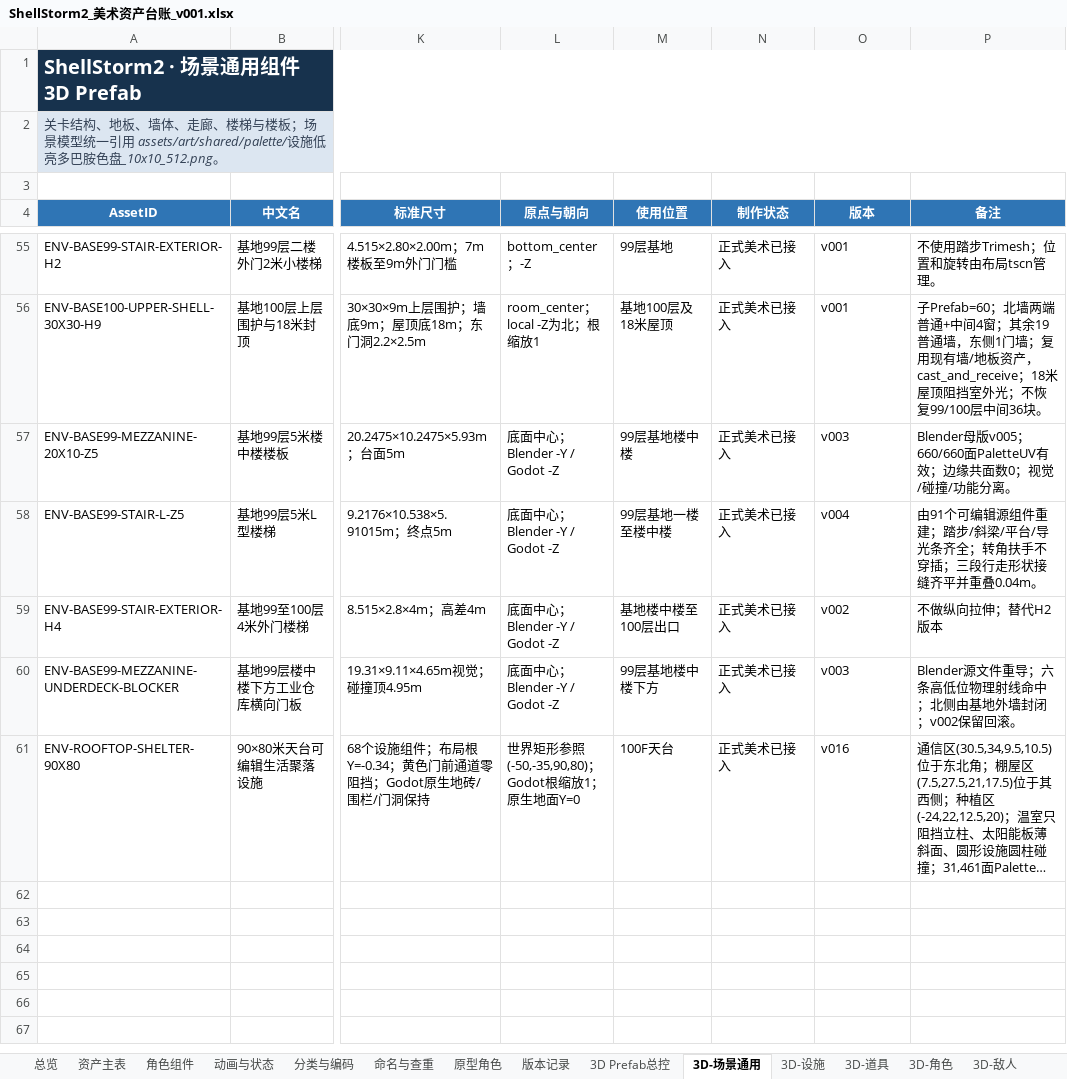
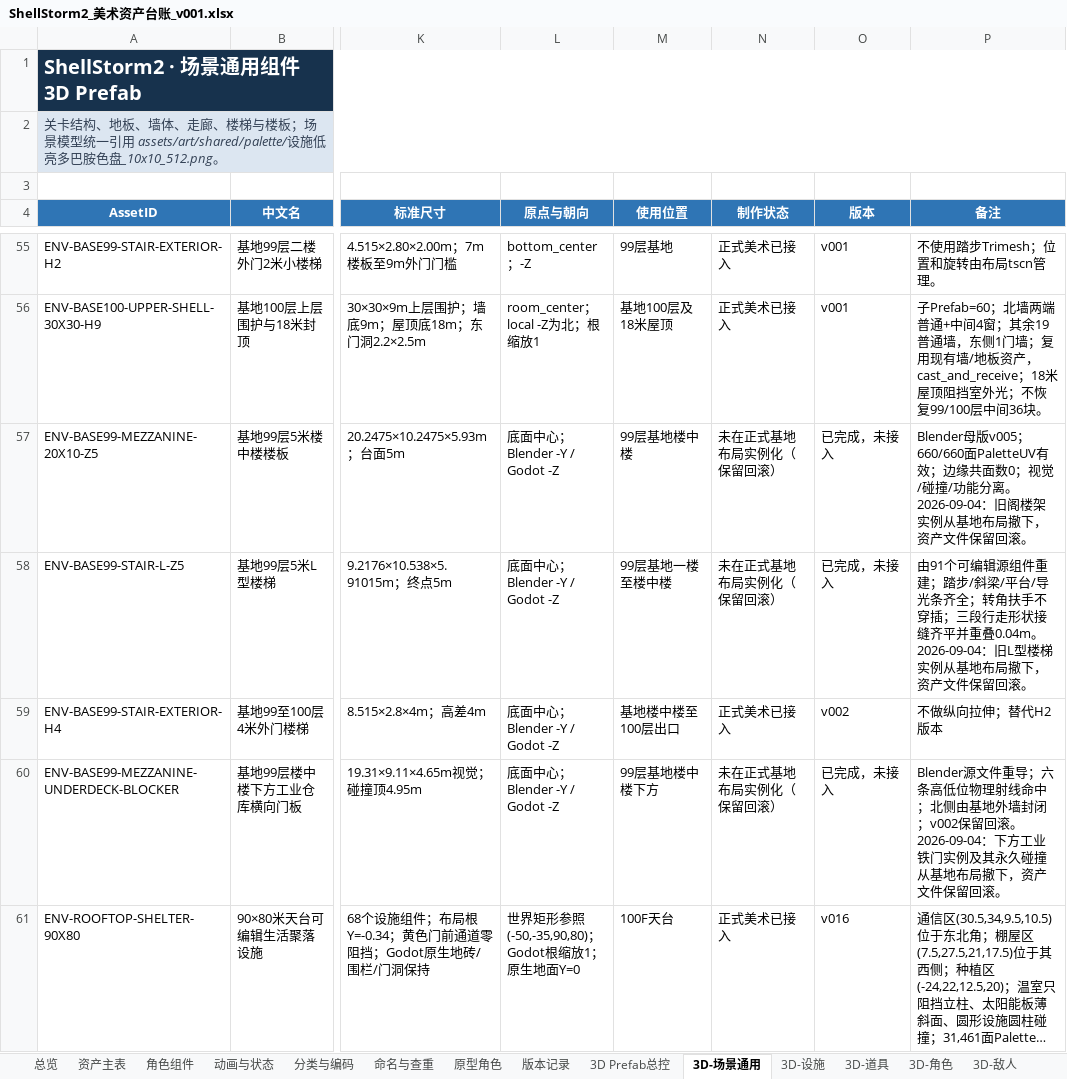
Before and after one commit to summercard/ShellStorm2, an Excel workbook: assets/registry/ShellStorm2_美术资产台账_v001.xlsx, sheet 3D-场景通用, drawn as a sheet; only a part is shown, gaps mark what is left out; long unchanged cells end in …; values as stored, in another font and other column widths than the file's, no borders; the diff covers the shown part only; the diff names each change by its address in the sheet, - before the commit and + after, or states it on an @@ line.

```diff
--- a/assets/registry/ShellStorm2_美术资产台账_v001.xlsx (sheet 3D-场景通用)
+++ b/assets/registry/ShellStorm2_美术资产台账_v001.xlsx (sheet 3D-场景通用)
-N57:N58 (制作状态): 正式美术已接入
+N57:N58 (制作状态): 未在正式基地布局实例化（保留回滚）
-O57 (版本): v003
+O57 (版本): 已完成，未接入
-P57 (备注): …能分离。
+P57 (备注): …能分离。2026-09-04：旧阁楼架实例从基地布局撤下，资产文件保留回滚。
-O58 (版本): v004
+O58 (版本): 已完成，未接入
-P58 (备注): …重叠0.04m。
+P58 (备注): …重叠0.04m。2026-09-04：旧L型楼梯实例从基地布局撤下，资产文件保留回滚。
-N60 (制作状态): 正式美术已接入
+N60 (制作状态): 未在正式基地布局实例化（保留回滚）
-O60 (版本): v003
+O60 (版本): 已完成，未接入
-P60 (备注): …留回滚。
+P60 (备注): …留回滚。2026-09-04：下方工业铁门实例及其永久碰撞从基地布局撤下，资产文件保留回滚。
```
Also changed, not shown: 3 added rows and 1 edited cell elsewhere in this sheet, sheet 资产主表, sheet 总览, formulas that keep their value, 50 other files.
